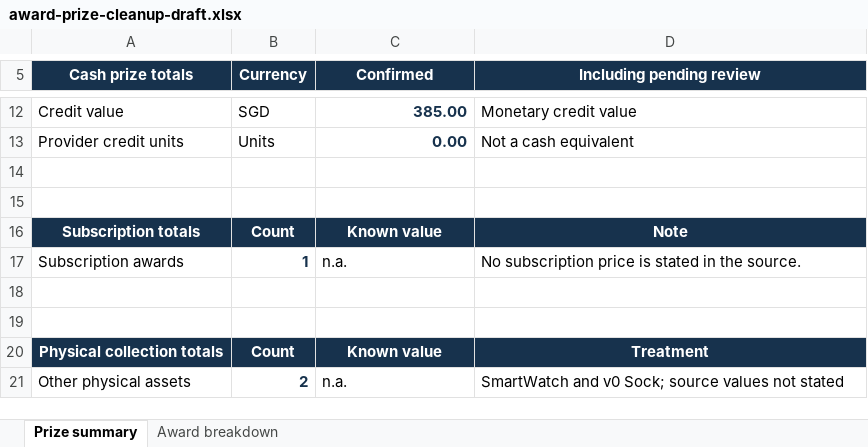
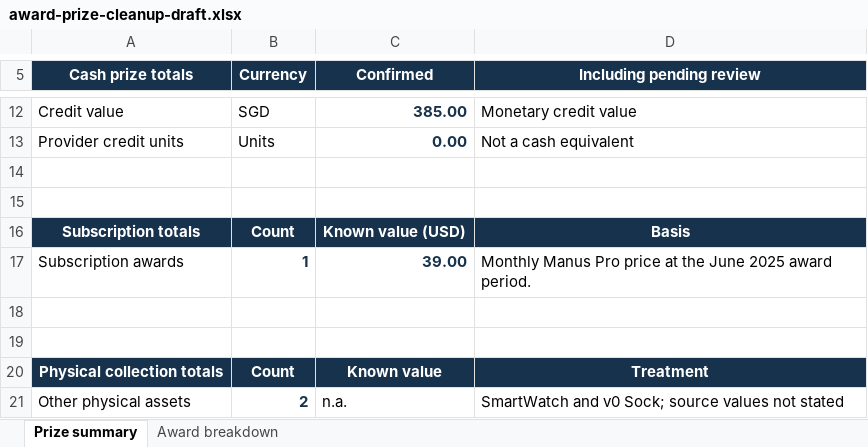
Before and after one commit to sayyidkhan/the100hackathoner, an Excel workbook: outputs/award-prize-cleanup-draft.xlsx, sheet Prize summary, drawn as a sheet; only a part is shown, gaps mark what is left out; values as stored, in another font and other column widths than the file's, no borders; the diff names each change by its address in the sheet, - before the commit and + after, or states it on an @@ line.

Commit message:
Value Manus subscription award in draft

```diff
--- a/outputs/award-prize-cleanup-draft.xlsx (sheet Prize summary)
+++ b/outputs/award-prize-cleanup-draft.xlsx (sheet Prize summary)
-C16 (Confirmed): Known value
+C16 (Confirmed): Known value (USD)
-D16 (Including pending review): Note
+D16 (Including pending review): Basis
-C17 (Confirmed): n.a.
+C17 (Confirmed): 39.00
@@ C17 bold: off → on, text colour: black → #17324D @@
-D17 (Including pending review): No subscription price is stated in the source.
+D17 (Including pending review): Monthly Manus Pro price at the June 2025 award period.
```
Also changed, not shown: sheet Award breakdown.
